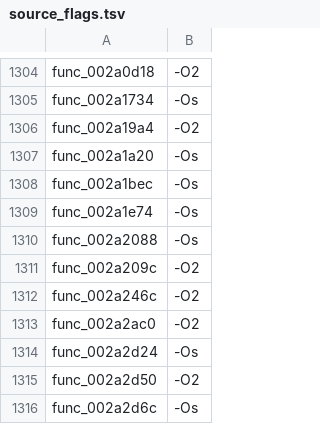
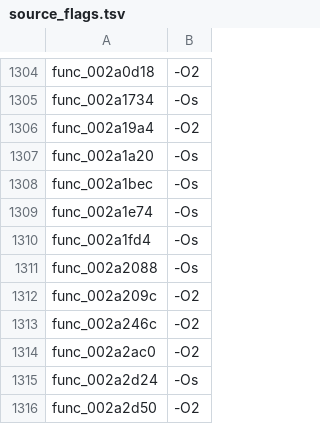
Before and after one commit to USED255/artonelico2-decomp, a TSV file: config/source_flags.tsv, drawn as a sheet; only a part is shown, gaps mark what is left out; the shorter side is filled out with more unchanged rows.

Commit message:
m3(permuter): +1 from the >=99 near-miss tier (winner at output-130-1)
`func_002a1fd4` had the highest known draft score in the whole tree: its `llm5`/`llm3`
drafts scored **99.96**, and the >=99 probe's permutation recorded objdiff 100 at
`output-130-1/source.c` - a permuter score of 130 differing bytes, nowhere near
`output-0-*`, yet `verify()` reproduces the target exactly at `-Os`.

It stayed unlanded because `sweep` queued `base.c` (the 99.96 draft, since `_flags.txt`
recorded 100.00) and then skipped the result-file source as a duplicate. Fixed in #288:
a source recorded in `result.json` now overrides the work-directory guess.

This also answers the question the 95-99/>=99 batches raised: the near-miss pool *does*
convert - but slowly, and its winners are frequently not at `output-0-*`.

Ledger 3,429 -> 3,430; distinct 3,430; src/matched/*.c 3,430;
test_matched_ledger.py passes; make check 12 checks FAIL 0.

```diff
--- a/config/source_flags.tsv
+++ b/config/source_flags.tsv
@@ -1309,2 +1309,3 @@ func_002a1bec	-Os
 func_002a1e74	-Os
+func_002a1fd4	-Os
 func_002a2088	-Os
```
Also changed, not shown: 2 other files.
